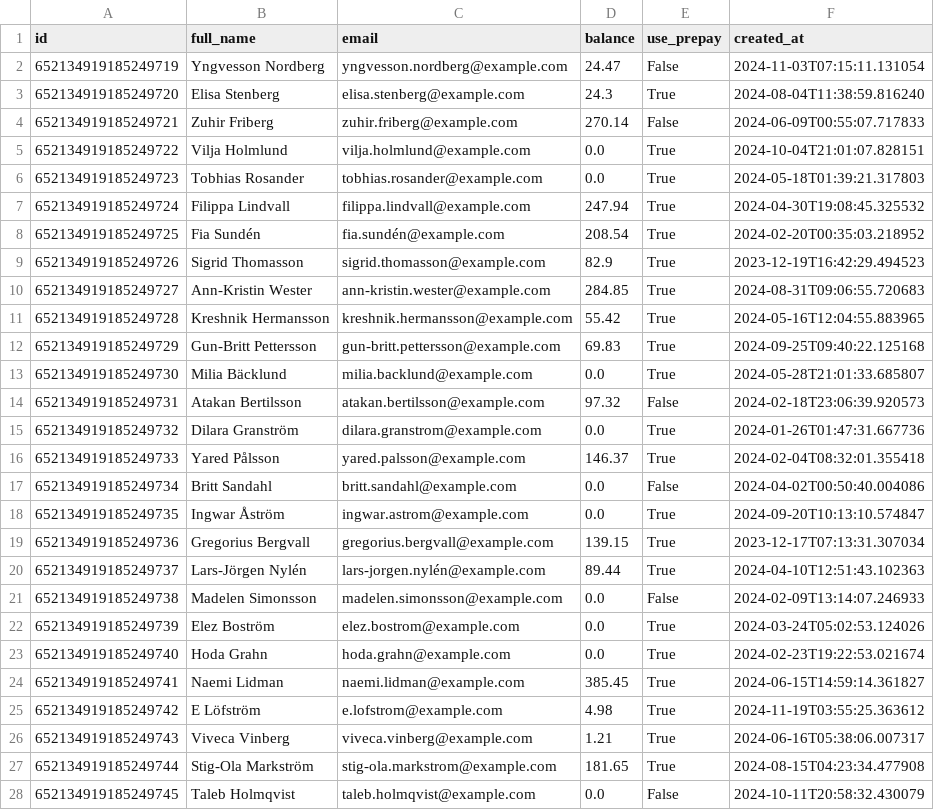
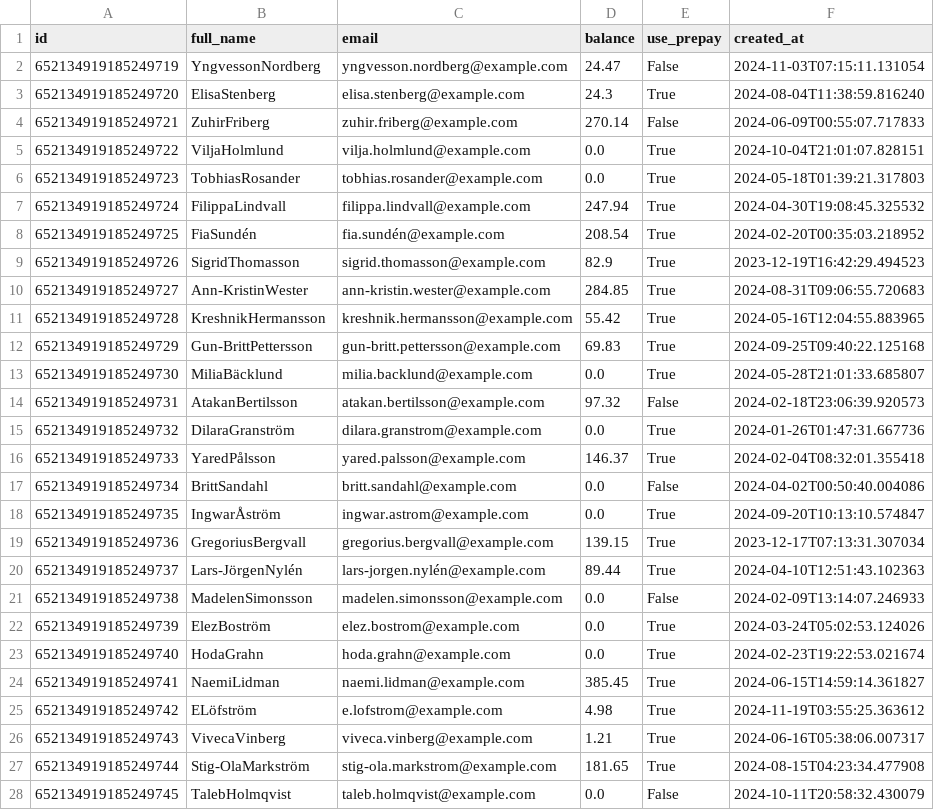
Before and after one commit to Scooty-Doo/scooty-doo-backend, a CSV file: database/mock_data/data/generated/users_cleaned.csv, drawn as a sheet; only a part is shown; the diff covers the shown part only.

```diff
--- a/database/mock_data/data/generated/users_cleaned.csv
+++ b/database/mock_data/data/generated/users_cleaned.csv
@@ -1,28 +1,28 @@
 id,full_name,email,balance,use_prepay,created_at
-652134919185249719,Yngvesson Nordberg,yngvesson.nordberg@example.com,24.47,False,2024-11-03T07:15:11.131054
-652134919185249720,Elisa Stenberg,elisa.stenberg@example.com,24.3,True,2024-08-04T11:38:59.816240
-652134919185249721,Zuhir Friberg,zuhir.friberg@example.com,270.14,False,2024-06-09T00:55:07.717833
-652134919185249722,Vilja Holmlund,vilja.holmlund@example.com,0.0,True,2024-10-04T21:01:07.828151
-652134919185249723,Tobhias Rosander,tobhias.rosander@example.com,0.0,True,2024-05-18T01:39:21.317803
-652134919185249724,Filippa Lindvall,filippa.lindvall@example.com,247.94,True,2024-04-30T19:08:45.325532
-652134919185249725,Fia Sundén,fia.sundén@example.com,208.54,True,2024-02-20T00:35:03.218952
-652134919185249726,Sigrid Thomasson,sigrid.thomasson@example.com,82.9,True,2023-12-19T16:42:29.494523
-652134919185249727,Ann-Kristin Wester,ann-kristin.wester@example.com,284.85,True,2024-08-31T09:06:55.720683
-652134919185249728,Kreshnik Hermansson,kreshnik.hermansson@example.com,55.42,True,2024-05-16T12:04:55.883965
-652134919185249729,Gun-Britt Pettersson,gun-britt.pettersson@example.com,69.83,True,2024-09-25T09:40:22.125168
-652134919185249730,Milia Bäcklund,milia.backlund@example.com,0.0,True,2024-05-28T21:01:33.685807
-652134919185249731,Atakan Bertilsson,atakan.bertilsson@example.com,97.32,False,2024-02-18T23:06:39.920573
-652134919185249732,Dilara Granström,dilara.granstrom@example.com,0.0,True,2024-01-26T01:47:31.667736
-652134919185249733,Yared Pålsson,yared.palsson@example.com,146.37,True,2024-02-04T08:32:01.355418
-652134919185249734,Britt Sandahl,britt.sandahl@example.com,0.0,False,2024-04-02T00:50:40.004086
-652134919185249735,Ingwar Åström,ingwar.astrom@example.com,0.0,True,2024-09-20T10:13:10.574847
-652134919185249736,Gregorius Bergvall,gregorius.bergvall@example.com,139.15,True,2023-12-17T07:13:31.307034
-652134919185249737,Lars-Jörgen Nylén,lars-jorgen.nylén@example.com,89.44,True,2024-04-10T12:51:43.102363
-652134919185249738,Madelen Simonsson,madelen.simonsson@example.com,0.0,False,2024-02-09T13:14:07.246933
-652134919185249739,Elez Boström,elez.bostrom@example.com,0.0,True,2024-03-24T05:02:53.124026
-652134919185249740,Hoda Grahn,hoda.grahn@example.com,0.0,True,2024-02-23T19:22:53.021674
-652134919185249741,Naemi Lidman,naemi.lidman@example.com,385.45,True,2024-06-15T14:59:14.361827
-652134919185249742,E Löfström,e.lofstrom@example.com,4.98,True,2024-11-19T03:55:25.363612
-652134919185249743,Viveca Vinberg,viveca.vinberg@example.com,1.21,True,2024-06-16T05:38:06.007317
-652134919185249744,Stig-Ola Markström,stig-ola.markstrom@example.com,181.65,True,2024-08-15T04:23:34.477908
-652134919185249745,Taleb Holmqvist,taleb.holmqvist@example.com,0.0,False,2024-10-11T20:58:32.430079
+652134919185249719,YngvessonNordberg,yngvesson.nordberg@example.com,24.47,False,2024-11-03T07:15:11.131054
+652134919185249720,ElisaStenberg,elisa.stenberg@example.com,24.3,True,2024-08-04T11:38:59.816240
+652134919185249721,ZuhirFriberg,zuhir.friberg@example.com,270.14,False,2024-06-09T00:55:07.717833
+652134919185249722,ViljaHolmlund,vilja.holmlund@example.com,0.0,True,2024-10-04T21:01:07.828151
+652134919185249723,TobhiasRosander,tobhias.rosander@example.com,0.0,True,2024-05-18T01:39:21.317803
+652134919185249724,FilippaLindvall,filippa.lindvall@example.com,247.94,True,2024-04-30T19:08:45.325532
+652134919185249725,FiaSundén,fia.sundén@example.com,208.54,True,2024-02-20T00:35:03.218952
+652134919185249726,SigridThomasson,sigrid.thomasson@example.com,82.9,True,2023-12-19T16:42:29.494523
+652134919185249727,Ann-KristinWester,ann-kristin.wester@example.com,284.85,True,2024-08-31T09:06:55.720683
+652134919185249728,KreshnikHermansson,kreshnik.hermansson@example.com,55.42,True,2024-05-16T12:04:55.883965
+652134919185249729,Gun-BrittPettersson,gun-britt.pettersson@example.com,69.83,True,2024-09-25T09:40:22.125168
+652134919185249730,MiliaBäcklund,milia.backlund@example.com,0.0,True,2024-05-28T21:01:33.685807
+652134919185249731,AtakanBertilsson,atakan.bertilsson@example.com,97.32,False,2024-02-18T23:06:39.920573
+652134919185249732,DilaraGranström,dilara.granstrom@example.com,0.0,True,2024-01-26T01:47:31.667736
+652134919185249733,YaredPålsson,yared.palsson@example.com,146.37,True,2024-02-04T08:32:01.355418
+652134919185249734,BrittSandahl,britt.sandahl@example.com,0.0,False,2024-04-02T00:50:40.004086
+652134919185249735,IngwarÅström,ingwar.astrom@example.com,0.0,True,2024-09-20T10:13:10.574847
+652134919185249736,GregoriusBergvall,gregorius.bergvall@example.com,139.15,True,2023-12-17T07:13:31.307034
+652134919185249737,Lars-JörgenNylén,lars-jorgen.nylén@example.com,89.44,True,2024-04-10T12:51:43.102363
+652134919185249738,MadelenSimonsson,madelen.simonsson@example.com,0.0,False,2024-02-09T13:14:07.246933
+652134919185249739,ElezBoström,elez.bostrom@example.com,0.0,True,2024-03-24T05:02:53.124026
+652134919185249740,HodaGrahn,hoda.grahn@example.com,0.0,True,2024-02-23T19:22:53.021674
+652134919185249741,NaemiLidman,naemi.lidman@example.com,385.45,True,2024-06-15T14:59:14.361827
+652134919185249742,ELöfström,e.lofstrom@example.com,4.98,True,2024-11-19T03:55:25.363612
+652134919185249743,VivecaVinberg,viveca.vinberg@example.com,1.21,True,2024-06-16T05:38:06.007317
+652134919185249744,Stig-OlaMarkström,stig-ola.markstrom@example.com,181.65,True,2024-08-15T04:23:34.477908
+652134919185249745,TalebHolmqvist,taleb.holmqvist@example.com,0.0,False,2024-10-11T20:58:32.430079
```
Also changed, not shown: 2 added rows and 73 edited cells elsewhere in this file, 15 other files.
